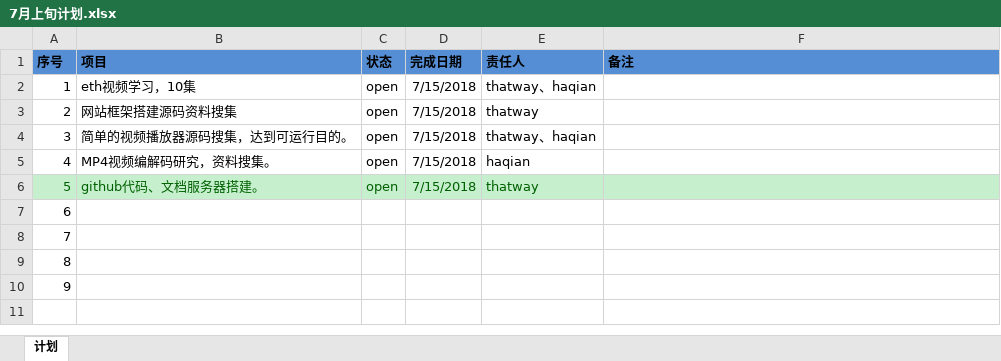
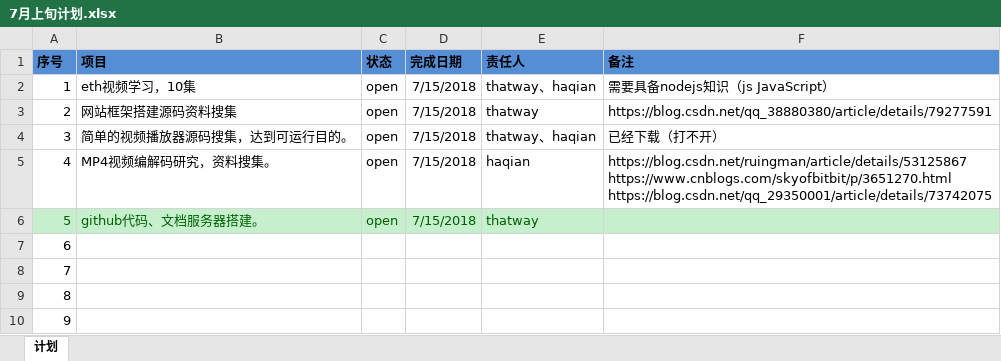
Before and after one commit to thatway1989/IPR, an Excel workbook: DevelopmentPlan/7月上旬计划.xlsx, sheet 计划, drawn as a sheet; values as stored, in another font and other column widths than the file's, no borders; ↵ is a line break in a cell; the diff names each change by its address in the sheet, - before the commit and + after, or states it on an @@ line.

Commit message:
计划书

```diff
--- a/DevelopmentPlan/7月上旬计划.xlsx (sheet 计划)
+++ b/DevelopmentPlan/7月上旬计划.xlsx (sheet 计划)
-F2 (备注): (empty)
+F2 (备注): 需要具备nodejs知识（js JavaScript）
-F3 (备注): (empty)
+F3 (备注): https://blog.csdn.net/qq_38880380/article/details/79277591
-F4 (备注): (empty)
+F4 (备注): 已经下载（打不开）
-F5 (备注): (empty)
+F5 (备注): https://blog.csdn.net/ruingman/article/details/53125867 ↵ https://www.cnblogs.com/skyofbitbit/p/3651270.html ↵ https://blog.csdn.net/qq_29350001/article/details/73742075
```
